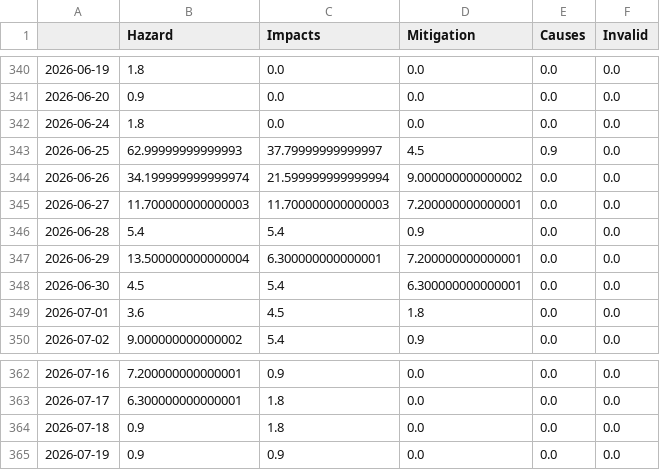
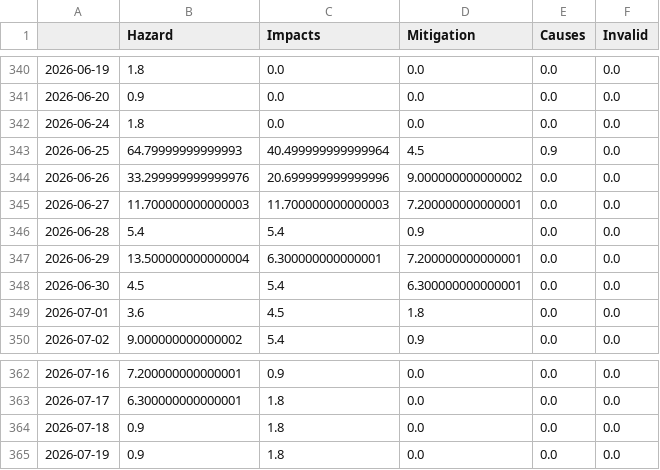
Before and after one commit to MarcoL95-news/earthquakeIsComing, a CSV file: csv/topics_date.csv, drawn as a sheet; only a part is shown, gaps mark what is left out.

```diff
--- a/csv/topics_date.csv
+++ b/csv/topics_date.csv
@@ -342,4 +342,4 @@
 2026-06-24,1.8,0.0,0.0,0.0,0.0
-2026-06-25,62.99999999999993,37.79999999999997,4.5,0.9,0.0
-2026-06-26,34.199999999999974,21.599999999999994,9.000000000000002,0.0,0.0
+2026-06-25,64.79999999999993,40.499999999999964,4.5,0.9,0.0
+2026-06-26,33.299999999999976,20.699999999999996,9.000000000000002,0.0,0.0
 2026-06-27,11.700000000000003,11.700000000000003,7.200000000000001,0.0,0.0
@@ -364,2 +364,2 @@
 2026-07-18,0.9,1.8,0.0,0.0,0.0
-2026-07-19,0.9,0.9,0.0,0.0,0.0
+2026-07-19,0.9,1.8,0.0,0.0,0.0
```
Also changed, not shown: 5 other files.
